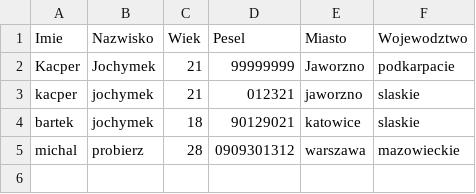
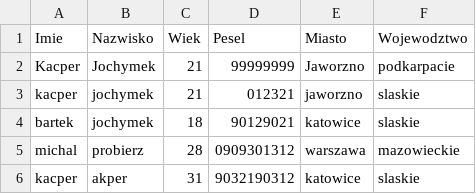
Before and after one commit to KacperJochymek/EngineerProject, a CSV file: adminSite/dane.csv, drawn as a sheet.

```diff
--- a/adminSite/dane.csv
+++ b/adminSite/dane.csv
@@ -5 +5,2 @@ bartek;jochymek;18;90129021;katowice;slaskie
 michal;probierz;28;0909301312;warszawa;mazowieckie
+kacper;akper;31;9032190312;katowice;slaskie
```
Also changed, not shown: 3 other files.
